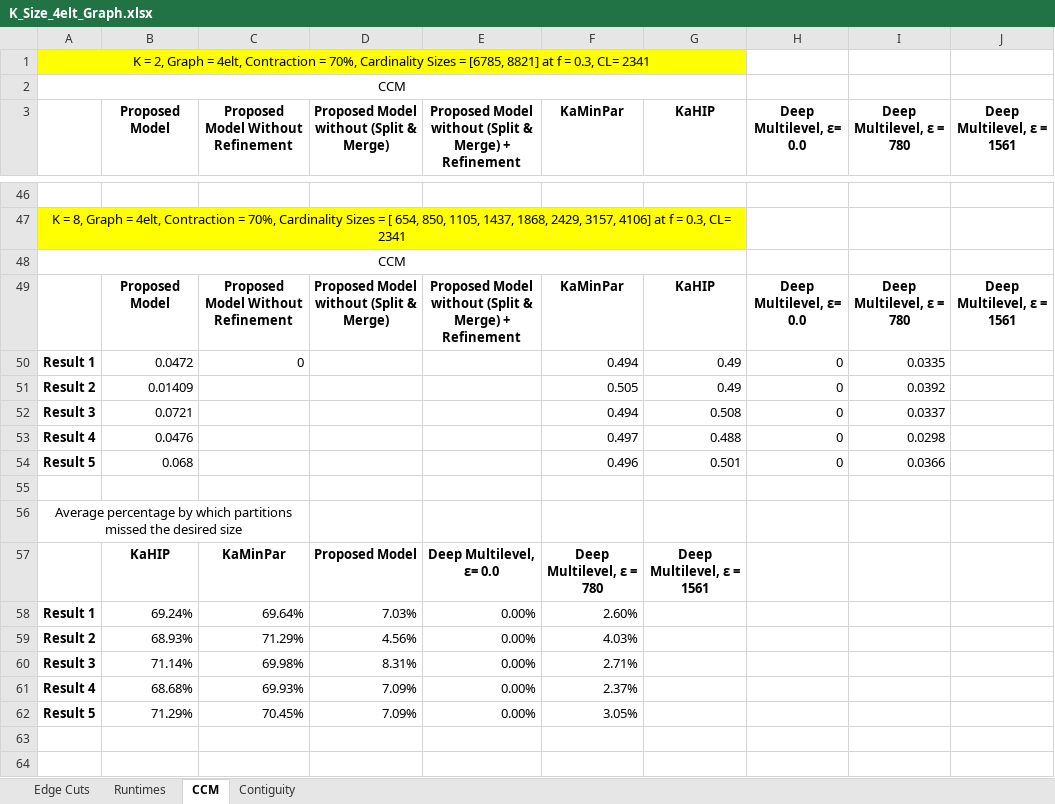
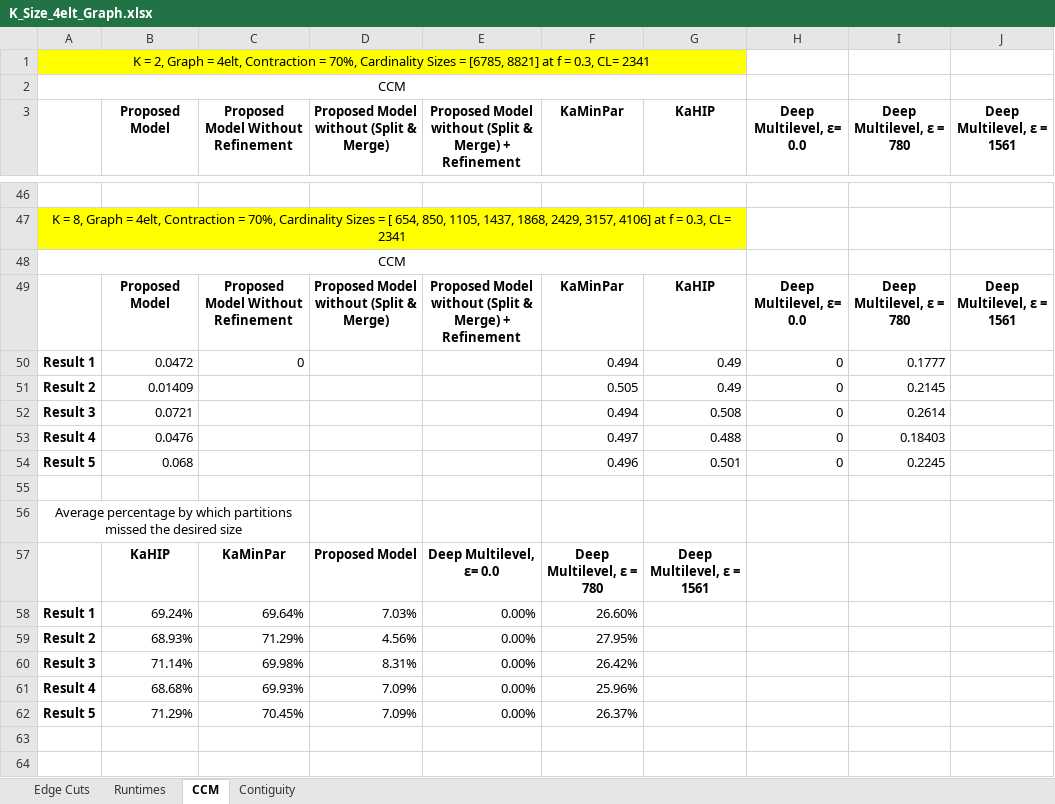
Before and after one commit to Al-Shareedah/KaMinPar_Java, an Excel workbook: Experiments data/K Size/K_Size_4elt_Graph.xlsx, sheet CCM, drawn as a sheet; only a part is shown, gaps mark what is left out; values as stored, in another font and other column widths than the file's, no borders; charts and pictures not drawn; the diff covers the shown part only; the diff names each change by its address in the sheet, - before the commit and + after, or states it on an @@ line.

```diff
--- a/Experiments data/K Size/K_Size_4elt_Graph.xlsx (sheet CCM)
+++ b/Experiments data/K Size/K_Size_4elt_Graph.xlsx (sheet CCM)
-I50 (Deep Multilevel, ε = 780): 0.0335
+I50 (Deep Multilevel, ε = 780): 0.1777
-I51 (Deep Multilevel, ε = 780): 0.0392
+I51 (Deep Multilevel, ε = 780): 0.2145
-I52 (Deep Multilevel, ε = 780): 0.0337
+I52 (Deep Multilevel, ε = 780): 0.2614
-I53 (Deep Multilevel, ε = 780): 0.0298
+I53 (Deep Multilevel, ε = 780): 0.18403
-I54 (Deep Multilevel, ε = 780): 0.0366
+I54 (Deep Multilevel, ε = 780): 0.2245
-F58 (KaMinPar): 2.60%
+F58 (KaMinPar): 26.60%
-F59 (KaMinPar): 4.03%
+F59 (KaMinPar): 27.95%
-F60 (KaMinPar): 2.71%
+F60 (KaMinPar): 26.42%
-F61 (KaMinPar): 2.37%
+F61 (KaMinPar): 25.96%
-F62 (KaMinPar): 3.05%
+F62 (KaMinPar): 26.37%
```
Also changed, not shown: 18 edited cells elsewhere in this sheet, sheet Edge Cuts, sheet Runtimes, sheet Contiguity, charts or pictures, Experiments data/Contraction Limit/Contraction_Limit_4elt_Graph.xlsx, 17 other files.
